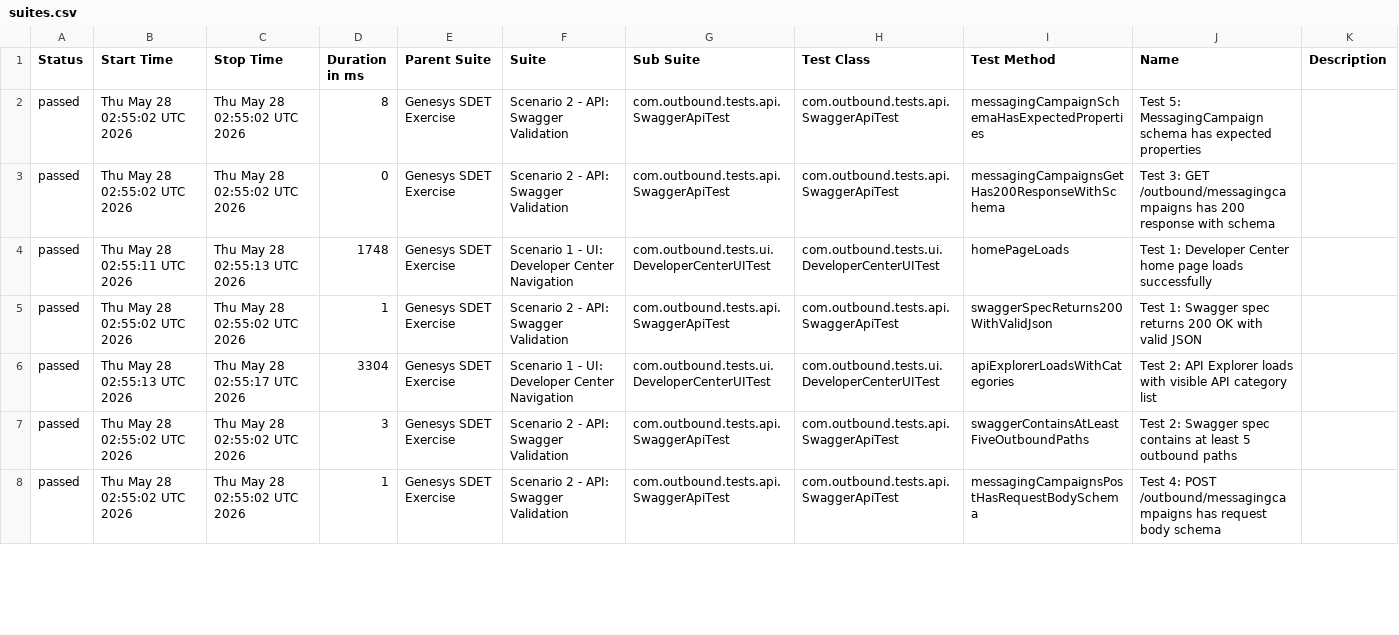
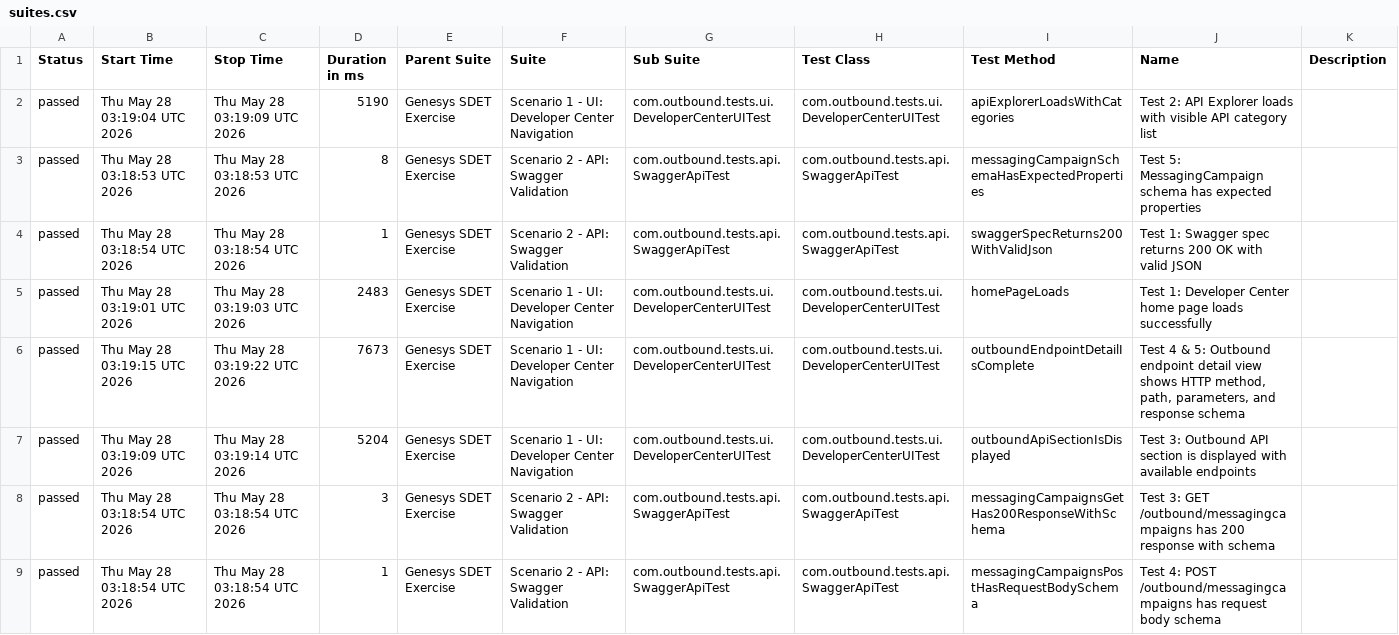
Before and after one commit to bbvines/genesys-sdet-exercise, a CSV file: allure-report/data/suites.csv, drawn as a sheet; only a part is shown; the diff covers the shown part only.

```diff
--- a/allure-report/data/suites.csv
+++ b/allure-report/data/suites.csv
@@ -1,8 +1,9 @@
 "Status","Start Time","Stop Time","Duration in ms","Parent Suite","Suite","Sub Suite","Test Class","Test Method","Name","Description"
-"passed","Thu May 28 02:55:02 UTC 2026","Thu May 28 02:55:02 UTC 2026","8","Genesys SDET Exercise","Scenario 2 - API: Swagger Validation","com.outbound.tests.api.SwaggerApiTest","com.outbound.tests.api.SwaggerApiTest","messagingCampaignSchemaHasExpectedProperties","Test 5: MessagingCampaign schema has expected properties",""
-"passed","Thu May 28 02:55:02 UTC 2026","Thu May 28 02:55:02 UTC 2026","0","Genesys SDET Exercise","Scenario 2 - API: Swagger Validation","com.outbound.tests.api.SwaggerApiTest","com.outbound.tests.api.SwaggerApiTest","messagingCampaignsGetHas200ResponseWithSchema","Test 3: GET /outbound/messagingcampaigns has 200 response with schema",""
-"passed","Thu May 28 02:55:11 UTC 2026","Thu May 28 02:55:13 UTC 2026","1748","Genesys SDET Exercise","Scenario 1 - UI: Developer Center Navigation","com.outbound.tests.ui.DeveloperCenterUITest","com.outbound.tests.ui.DeveloperCenterUITest","homePageLoads","Test 1: Developer Center home page loads successfully",""
-"passed","Thu May 28 02:55:02 UTC 2026","Thu May 28 02:55:02 UTC 2026","1","Genesys SDET Exercise","Scenario 2 - API: Swagger Validation","com.outbound.tests.api.SwaggerApiTest","com.outbound.tests.api.SwaggerApiTest","swaggerSpecReturns200WithValidJson","Test 1: Swagger spec returns 200 OK with valid JSON",""
-"passed","Thu May 28 02:55:13 UTC 2026","Thu May 28 02:55:17 UTC 2026","3304","Genesys SDET Exercise","Scenario 1 - UI: Developer Center Navigation","com.outbound.tests.ui.DeveloperCenterUITest","com.outbound.tests.ui.DeveloperCenterUITest","apiExplorerLoadsWithCategories","Test 2: API Explorer loads with visible API category list",""
-"passed","Thu May 28 02:55:02 UTC 2026","Thu May 28 02:55:02 UTC 2026","3","Genesys SDET Exercise","Scenario 2 - API: Swagger Validation","com.outbound.tests.api.SwaggerApiTest","com.outbound.tests.api.SwaggerApiTest","swaggerContainsAtLeastFiveOutboundPaths","Test 2: Swagger spec contains at least 5 outbound paths",""
-"passed","Thu May 28 02:55:02 UTC 2026","Thu May 28 02:55:02 UTC 2026","1","Genesys SDET Exercise","Scenario 2 - API: Swagger Validation","com.outbound.tests.api.SwaggerApiTest","com.outbound.tests.api.SwaggerApiTest","messagingCampaignsPostHasRequestBodySchema","Test 4: POST /outbound/messagingcampaigns has request body schema",""
+"passed","Thu May 28 03:19:04 UTC 2026","Thu May 28 03:19:09 UTC 2026","5190","Genesys SDET Exercise","Scenario 1 - UI: Developer Center Navigation","com.outbound.tests.ui.DeveloperCenterUITest","com.outbound.tests.ui.DeveloperCenterUITest","apiExplorerLoadsWithCategories","Test 2: API Explorer loads with visible API category list",""
+"passed","Thu May 28 03:18:53 UTC 2026","Thu May 28 03:18:53 UTC 2026","8","Genesys SDET Exercise","Scenario 2 - API: Swagger Validation","com.outbound.tests.api.SwaggerApiTest","com.outbound.tests.api.SwaggerApiTest","messagingCampaignSchemaHasExpectedProperties","Test 5: MessagingCampaign schema has expected properties",""
+"passed","Thu May 28 03:18:54 UTC 2026","Thu May 28 03:18:54 UTC 2026","1","Genesys SDET Exercise","Scenario 2 - API: Swagger Validation","com.outbound.tests.api.SwaggerApiTest","com.outbound.tests.api.SwaggerApiTest","swaggerSpecReturns200WithValidJson","Test 1: Swagger spec returns 200 OK with valid JSON",""
+"passed","Thu May 28 03:19:01 UTC 2026","Thu May 28 03:19:03 UTC 2026","2483","Genesys SDET Exercise","Scenario 1 - UI: Developer Center Navigation","com.outbound.tests.ui.DeveloperCenterUITest","com.outbound.tests.ui.DeveloperCenterUITest","homePageLoads","Test 1: Developer Center home page loads successfully",""
+"passed","Thu May 28 03:19:15 UTC 2026","Thu May 28 03:19:22 UTC 2026","7673","Genesys SDET Exercise","Scenario 1 - UI: Developer Center Navigation","com.outbound.tests.ui.DeveloperCenterUITest","com.outbound.tests.ui.DeveloperCenterUITest","outboundEndpointDetailIsComplete","Test 4 & 5: Outbound endpoint detail view shows HTTP method, path, parameters, and response schema",""
+"passed","Thu May 28 03:19:09 UTC 2026","Thu May 28 03:19:14 UTC 2026","5204","Genesys SDET Exercise","Scenario 1 - UI: Developer Center Navigation","com.outbound.tests.ui.DeveloperCenterUITest","com.outbound.tests.ui.DeveloperCenterUITest","outboundApiSectionIsDisplayed","Test 3: Outbound API section is displayed with available endpoints",""
+"passed","Thu May 28 03:18:54 UTC 2026","Thu May 28 03:18:54 UTC 2026","3","Genesys SDET Exercise","Scenario 2 - API: Swagger Validation","com.outbound.tests.api.SwaggerApiTest","com.outbound.tests.api.SwaggerApiTest","messagingCampaignsGetHas200ResponseWithSchema","Test 3: GET /outbound/messagingcampaigns has 200 response with schema",""
+"passed","Thu May 28 03:18:54 UTC 2026","Thu May 28 03:18:54 UTC 2026","1","Genesys SDET Exercise","Scenario 2 - API: Swagger Validation","com.outbound.tests.api.SwaggerApiTest","com.outbound.tests.api.SwaggerApiTest","messagingCampaignsPostHasRequestBodySchema","Test 4: POST /outbound/messagingcampaigns has request body schema",""
```
Also changed, not shown: 1 removed row and 8 edited cells elsewhere in this file, 33 other files.
